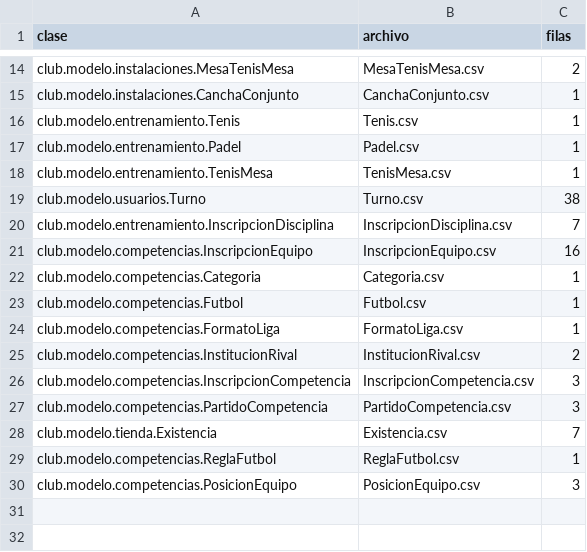
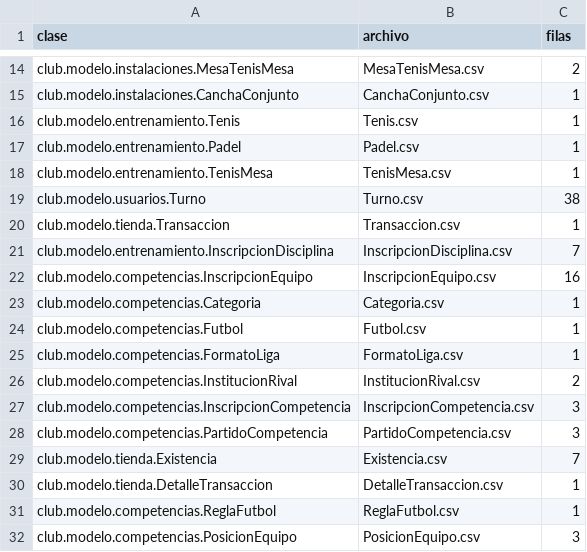
Before and after one commit to DPOO-Grupo5/Proyecto-2, a CSV file: EntregaUnica/aplicacionClubDeportivo/ClubDeportivo/datos_seneca/indice.csv, drawn as a sheet; only a part is shown, gaps mark what is left out; the diff names each change by its address in the sheet, - before the commit and + after, or states it on an @@ line.

```diff
--- a/EntregaUnica/aplicacionClubDeportivo/ClubDeportivo/datos_seneca/indice.csv
+++ b/EntregaUnica/aplicacionClubDeportivo/ClubDeportivo/datos_seneca/indice.csv
+row 20: club.modelo.tienda.Transaccion | Transaccion.csv | 1
+row 30: club.modelo.tienda.DetalleTransaccion | DetalleTransaccion.csv | 1
```
Also changed, not shown: EntregaUnica/aplicacionClubDeportivo/ClubDeportivo/datos_seneca/Administrador.csv, EntregaUnica/aplicacionClubDeportivo/ClubDeportivo/datos_seneca/Entrenador.csv, 22 other files.
